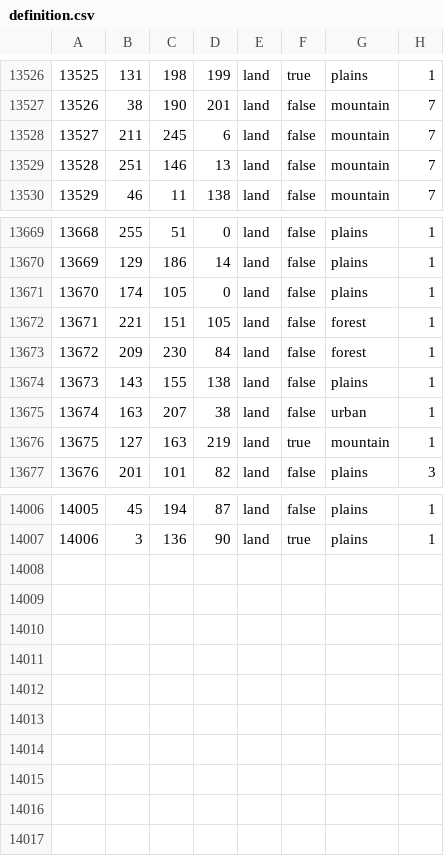
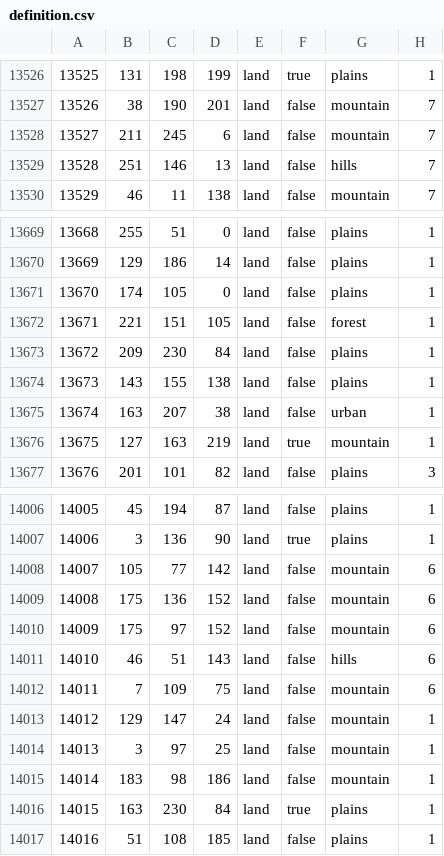
Before and after one commit to Gtym33/Kursach-Himiya, a CSV file: map/definition.csv, drawn as a sheet; only a part is shown, gaps mark what is left out.

```diff
--- a/map/definition.csv
+++ b/map/definition.csv
@@ -13528,3 +13528,3 @@
 13527;211;245;6;land;false;mountain;7
-13528;251;146;13;land;false;mountain;7
+13528;251;146;13;land;false;hills;7
 13529;46;11;138;land;false;mountain;7
@@ -13672,3 +13672,3 @@
 13671;221;151;105;land;false;forest;1
-13672;209;230;84;land;false;forest;1
+13672;209;230;84;land;false;plains;1
 13673;143;155;138;land;false;plains;1
@@ -14007 +14007,11 @@
 14006;3;136;90;land;true;plains;1
+14007;105;77;142;land;false;mountain;6
+14008;175;136;152;land;false;mountain;6
+14009;175;97;152;land;false;mountain;6
+14010;46;51;143;land;false;hills;6
+14011;7;109;75;land;false;mountain;6
+14012;129;147;24;land;false;mountain;1
+14013;3;97;25;land;false;mountain;1
+14014;183;98;186;land;false;mountain;1
+14015;163;230;84;land;true;plains;1
+14016;51;108;185;land;false;plains;1
```
Also changed, not shown: 33 other files.
